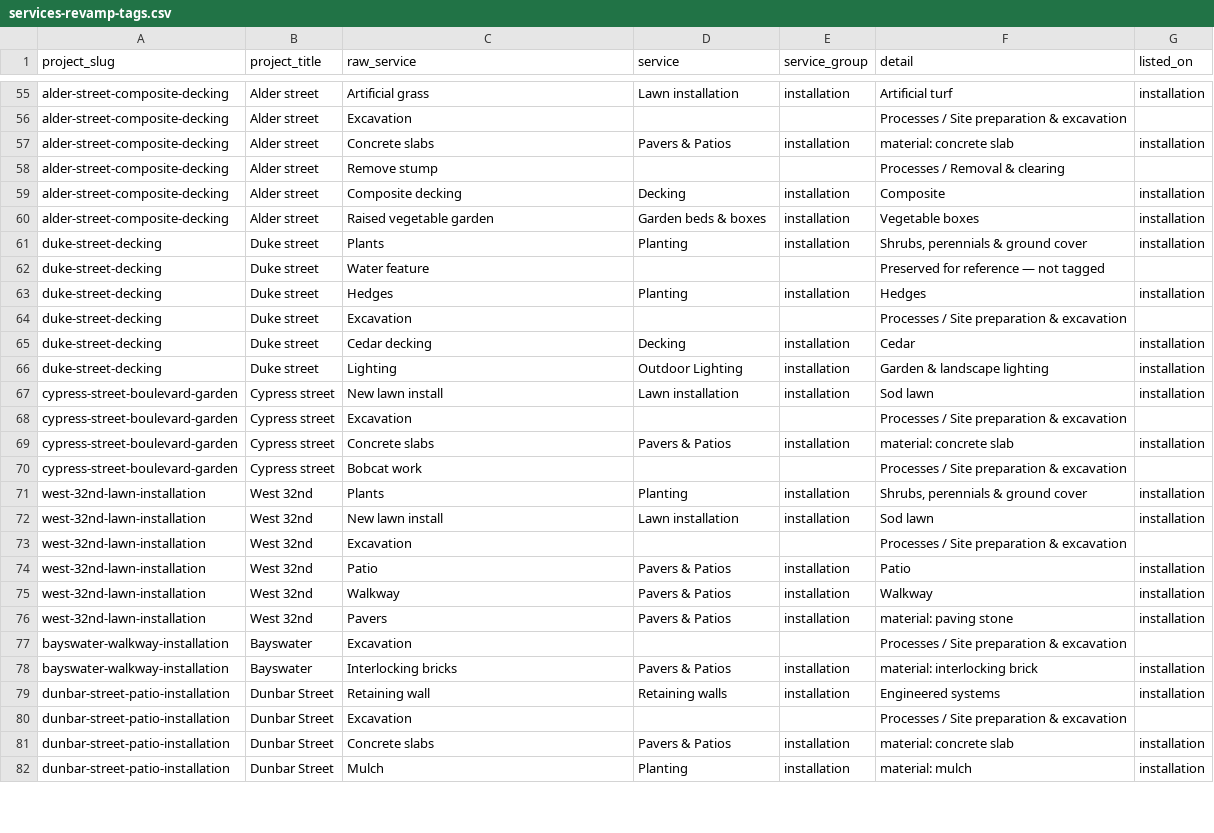
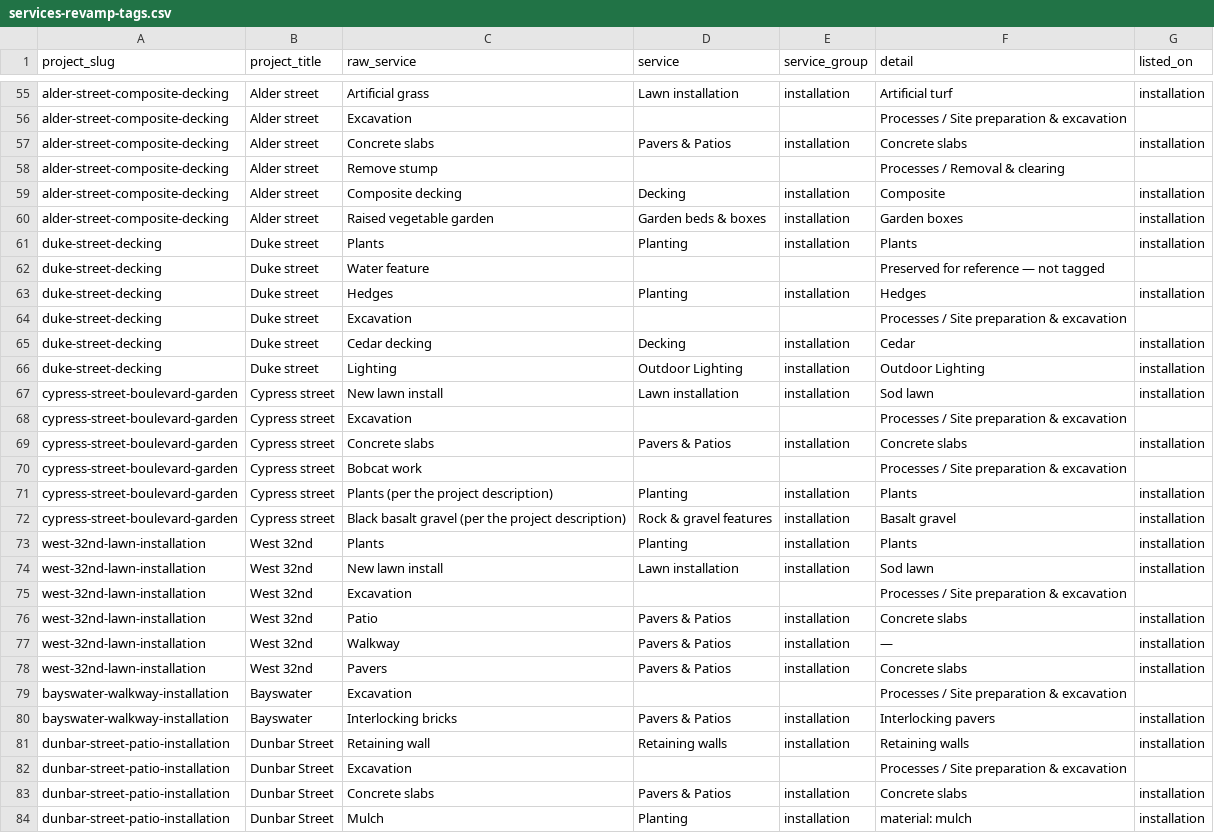
Before and after one commit to RompingRhyno/level-ground, a CSV file: docs/services-revamp-tags.csv, drawn as a sheet; only a part is shown, gaps mark what is left out; the diff covers the shown part only.

Commit message:
docs(services): cover vocabulary plan, tag CSV, copy brief

```diff
--- a/docs/services-revamp-tags.csv
+++ b/docs/services-revamp-tags.csv
@@ -56,7 +56,7 @@ alder-street-composite-decking,Alder street,Artificial grass,Lawn installation,i
 alder-street-composite-decking,Alder street,Excavation,,,Processes / Site preparation & excavation,
-alder-street-composite-decking,Alder street,Concrete slabs,Pavers & Patios,installation,material: concrete slab,installation
+alder-street-composite-decking,Alder street,Concrete slabs,Pavers & Patios,installation,Concrete slabs,installation
 alder-street-composite-decking,Alder street,Remove stump,,,Processes / Removal & clearing,
 alder-street-composite-decking,Alder street,Composite decking,Decking,installation,Composite,installation
-alder-street-composite-decking,Alder street,Raised vegetable garden,Garden beds & boxes,installation,Vegetable boxes,installation
-duke-street-decking,Duke street,Plants,Planting,installation,"Shrubs, perennials & ground cover",installation
+alder-street-composite-decking,Alder street,Raised vegetable garden,Garden beds & boxes,installation,Garden boxes,installation
+duke-street-decking,Duke street,Plants,Planting,installation,Plants,installation
 duke-street-decking,Duke street,Water feature,,,Preserved for reference — not tagged,
@@ -65,18 +65,20 @@ duke-street-decking,Duke street,Excavation,,,Processes / Site preparation & exca
 duke-street-decking,Duke street,Cedar decking,Decking,installation,Cedar,installation
-duke-street-decking,Duke street,Lighting,Outdoor Lighting,installation,Garden & landscape lighting,installation
+duke-street-decking,Duke street,Lighting,Outdoor Lighting,installation,Outdoor Lighting,installation
 cypress-street-boulevard-garden,Cypress street,New lawn install,Lawn installation,installation,Sod lawn,installation
 cypress-street-boulevard-garden,Cypress street,Excavation,,,Processes / Site preparation & excavation,
-cypress-street-boulevard-garden,Cypress street,Concrete slabs,Pavers & Patios,installation,material: concrete slab,installation
+cypress-street-boulevard-garden,Cypress street,Concrete slabs,Pavers & Patios,installation,Concrete slabs,installation
 cypress-street-boulevard-garden,Cypress street,Bobcat work,,,Processes / Site preparation & excavation,
-west-32nd-lawn-installation,West 32nd,Plants,Planting,installation,"Shrubs, perennials & ground cover",installation
+cypress-street-boulevard-garden,Cypress street,Plants (per the project description),Planting,installation,Plants,installation
+cypress-street-boulevard-garden,Cypress street,Black basalt gravel (per the project description),Rock & gravel features,installation,Basalt gravel,installation
+west-32nd-lawn-installation,West 32nd,Plants,Planting,installation,Plants,installation
 west-32nd-lawn-installation,West 32nd,New lawn install,Lawn installation,installation,Sod lawn,installation
 west-32nd-lawn-installation,West 32nd,Excavation,,,Processes / Site preparation & excavation,
-west-32nd-lawn-installation,West 32nd,Patio,Pavers & Patios,installation,Patio,installation
-west-32nd-lawn-installation,West 32nd,Walkway,Pavers & Patios,installation,Walkway,installation
-west-32nd-lawn-installation,West 32nd,Pavers,Pavers & Patios,installation,material: paving stone,installation
+west-32nd-lawn-installation,West 32nd,Patio,Pavers & Patios,installation,Concrete slabs,installation
+west-32nd-lawn-installation,West 32nd,Walkway,Pavers & Patios,installation,—,installation
+west-32nd-lawn-installation,West 32nd,Pavers,Pavers & Patios,installation,Concrete slabs,installation
 bayswater-walkway-installation,Bayswater,Excavation,,,Processes / Site preparation & excavation,
-bayswater-walkway-installation,Bayswater,Interlocking bricks,Pavers & Patios,installation,material: interlocking brick,installation
-dunbar-street-patio-installation,Dunbar Street,Retaining wall,Retaining walls,installation,Engineered systems,installation
+bayswater-walkway-installation,Bayswater,Interlocking bricks,Pavers & Patios,installation,Interlocking pavers,installation
+dunbar-street-patio-installation,Dunbar Street,Retaining wall,Retaining walls,installation,Retaining walls,installation
 dunbar-street-patio-installation,Dunbar Street,Excavation,,,Processes / Site preparation & excavation,
-dunbar-street-patio-installation,Dunbar Street,Concrete slabs,Pavers & Patios,installation,material: concrete slab,installation
+dunbar-street-patio-installation,Dunbar Street,Concrete slabs,Pavers & Patios,installation,Concrete slabs,installation
 dunbar-street-patio-installation,Dunbar Street,Mulch,Planting,installation,material: mulch,installation
```
Also changed, not shown: 50 edited cells elsewhere in this file, 2 other files.
